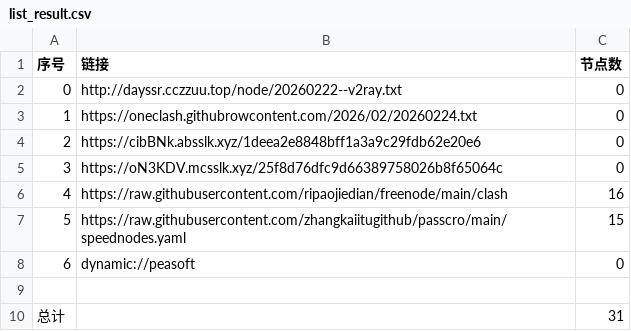
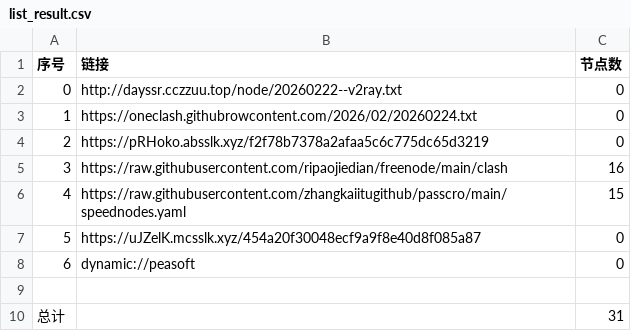
Before and after one commit to obscure1990/AutoMergePublicNodes, a CSV file: list_result.csv, drawn as a sheet; removed rows and columns are numbered as before the commit, all else as after; the diff names each change by its address in the sheet, - before the commit and + after, or states it on an @@ line.

```diff
--- a/list_result.csv
+++ b/list_result.csv
-B4 (链接): https://cibBNk.absslk.xyz/1deea2e8848bff1a3a9c29fdb62e20e6
+B4 (链接): https://pRHoko.absslk.xyz/f2f78b7378a2afaa5c6c775dc65d3219
-row 5: 3 | https://oN3KDV.mcsslk.xyz/25f8d76dfc9d66389758026b8f65064c | 0
@@ column A (序号) renumbered between rows 5 and 6 @@
+row 7: 5 | https://uJZelK.mcsslk.xyz/454a20f30048ecf9a9f8e40d8f085a87 | 0
```
Also changed, not shown: 19 other files.
